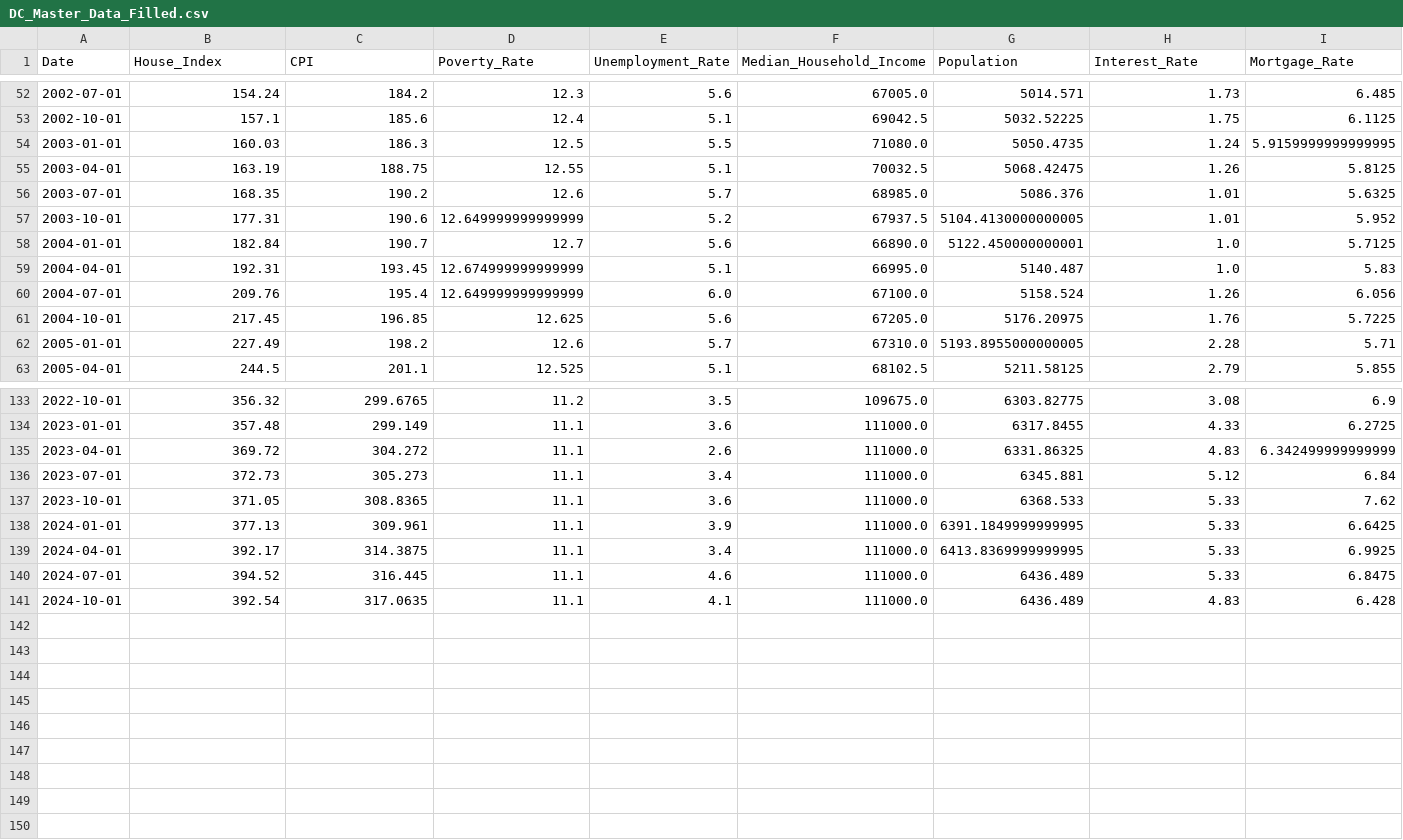
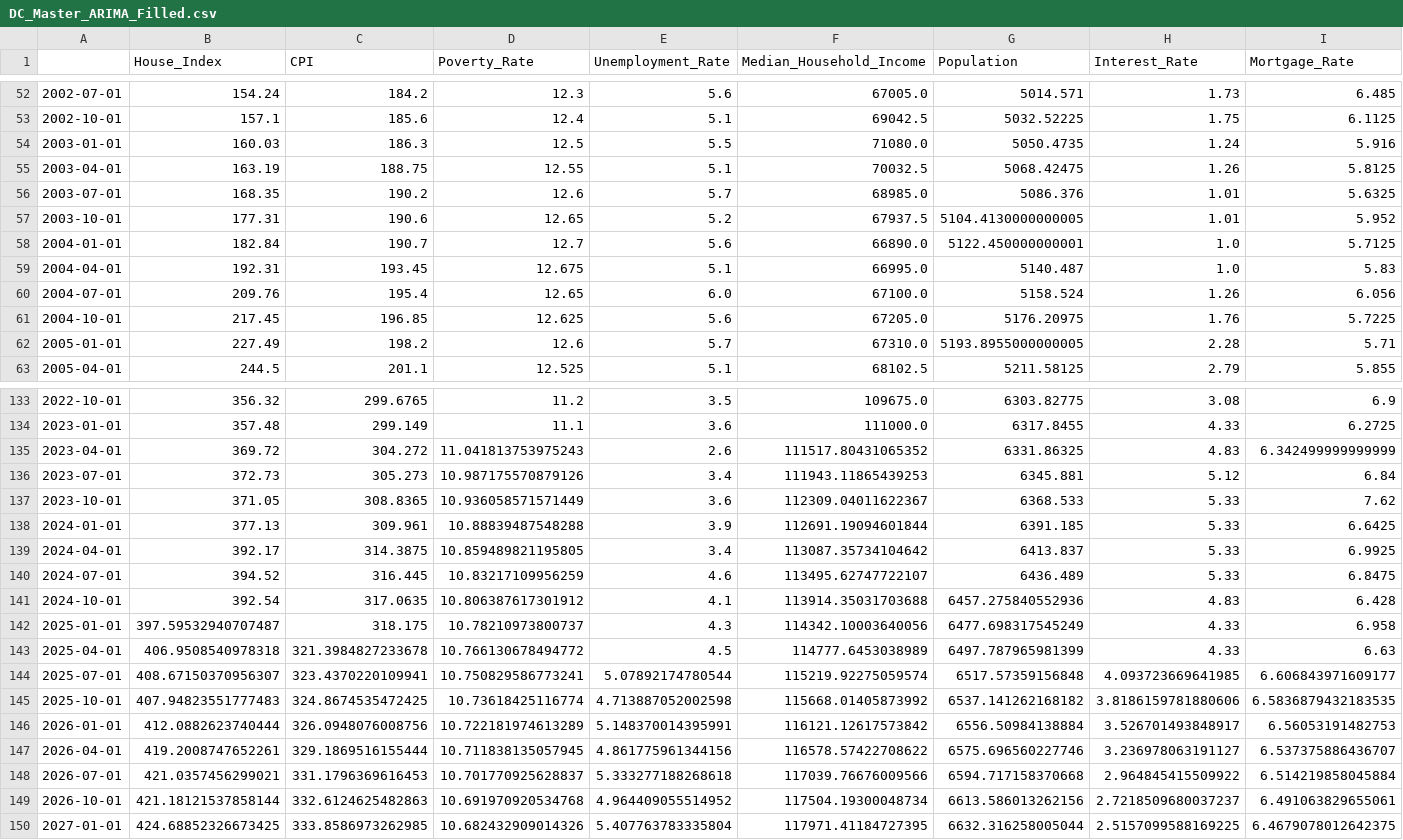
Before and after one commit to GW-datasci/25-spring-rding, a CSV file: DC_Master_ARIMA_Filled.csv (was DC_Master_Data_Filled.csv), drawn as a sheet; only a part is shown, gaps mark what is left out; rows hold the shown columns only; the diff covers the shown part only; the diff names each change by its address in the sheet, - before the commit and + after, or states it on an @@ line.

```diff
--- a/DC_Master_Data_Filled.csv
+++ b/DC_Master_ARIMA_Filled.csv
-A1: Date
+A1: (empty)
-I54 (Mortgage_Rate): 5.9159999999999995
+I54 (Mortgage_Rate): 5.916
-D57 (Poverty_Rate): 12.649999999999999
+D57 (Poverty_Rate): 12.65
-D59 (Poverty_Rate): 12.674999999999999
+D59 (Poverty_Rate): 12.675
-D60 (Poverty_Rate): 12.649999999999999
+D60 (Poverty_Rate): 12.65
-D135 (Poverty_Rate): 11.1
+D135 (Poverty_Rate): 11.041813753975243
-F135 (Median_Household_Income): 111000.0
+F135 (Median_Household_Income): 111517.80431065352
-D136 (Poverty_Rate): 11.1
+D136 (Poverty_Rate): 10.987175570879126
-F136 (Median_Household_Income): 111000.0
+F136 (Median_Household_Income): 111943.11865439253
-D137 (Poverty_Rate): 11.1
+D137 (Poverty_Rate): 10.936058571571449
-F137 (Median_Household_Income): 111000.0
+F137 (Median_Household_Income): 112309.04011622367
-D138 (Poverty_Rate): 11.1
+D138 (Poverty_Rate): 10.88839487548288
-F138 (Median_Household_Income): 111000.0
+F138 (Median_Household_Income): 112691.19094601844
-G138 (Population): 6391.1849999999995
+G138 (Population): 6391.185
-D139 (Poverty_Rate): 11.1
+D139 (Poverty_Rate): 10.859489821195805
-F139 (Median_Household_Income): 111000.0
+F139 (Median_Household_Income): 113087.35734104642
-G139 (Population): 6413.8369999999995
+G139 (Population): 6413.837
-D140 (Poverty_Rate): 11.1
+D140 (Poverty_Rate): 10.83217109956259
-F140 (Median_Household_Income): 111000.0
+F140 (Median_Household_Income): 113495.62747722107
-D141 (Poverty_Rate): 11.1
+D141 (Poverty_Rate): 10.806387617301912
-F141 (Median_Household_Income): 111000.0
+F141 (Median_Household_Income): 113914.35031703688
-G141 (Population): 6436.489
+G141 (Population): 6457.275840552936
+row 142: 2025-01-01 | 397.59532940707487 | 318.175 | 10.78210973800737 | 4.3 | 114342.10003640056 | 6477.698317545249 | 4.33 | 6.958
+row 143: 2025-04-01 | 406.9508540978318 | 321.3984827233678 | 10.766130678494772 | 4.5 | 114777.6453038989 | 6497.787965981399 | 4.33 | 6.63
+row 144: 2025-07-01 | 408.67150370956307 | 323.4370220109941 | 10.750829586773241 | 5.07892174780544 | 115219.92275059574 | 6517.57359156848 | 4.093723669641985 | 6.606843971609177
+row 145: 2025-10-01 | 407.94823551777483 | 324.8674535472425 | 10.73618425116774 | 4.713887052002598 | 115668.01405873992 | 6537.141262168182 | 3.8186159781880606 | 6.5836879432183535
+row 146: 2026-01-01 | 412.0882623740444 | 326.0948076008756 | 10.722181974613289 | 5.148370014395991 | 116121.12617573842 | 6556.50984138884 | 3.526701493848917 | 6.56053191482753
+row 147: 2026-04-01 | 419.2008747652261 | 329.1869516155444 | 10.711838135057945 | 4.861775961344156 | 116578.57422708622 | 6575.696560227746 | 3.236978063191127 | 6.537375886436707
+row 148: 2026-07-01 | 421.0357456299021 | 331.1796369616453 | 10.701770925628837 | 5.333277188268618 | 117039.76676009566 | 6594.717158370668 | 2.964845415509922 | 6.514219858045884
+row 149: 2026-10-01 | 421.18121537858144 | 332.6124625482863 | 10.691970920534768 | 4.964409055514952 | 117504.19300048734 | 6613.586013262156 | 2.7218509680037237 | 6.491063829655061
+row 150: 2027-01-01 | 424.68852326673425 | 333.8586973262985 | 10.682432909014326 | 5.407763783335804 | 117971.41184727395 | 6632.316258005044 | 2.5157099588169225 | 6.4679078012642375
```
Also changed, not shown: 23 edited cells elsewhere in this file, 9 other files.
